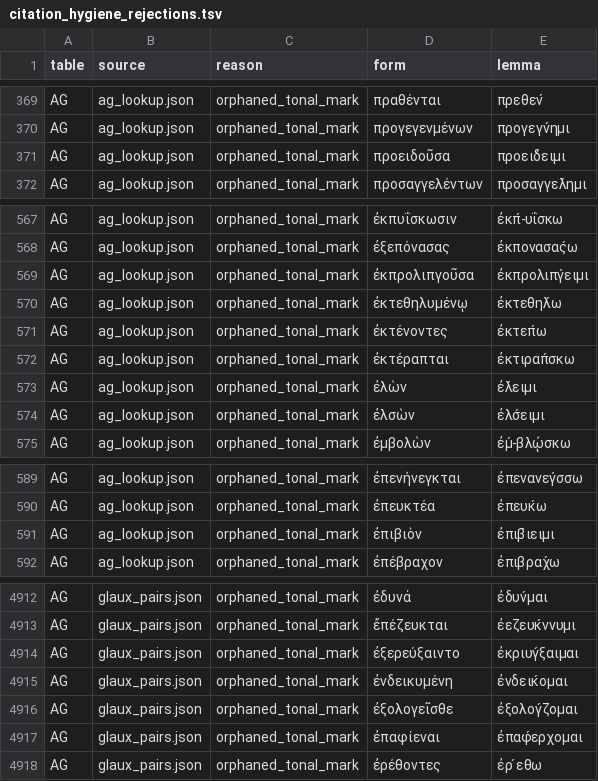
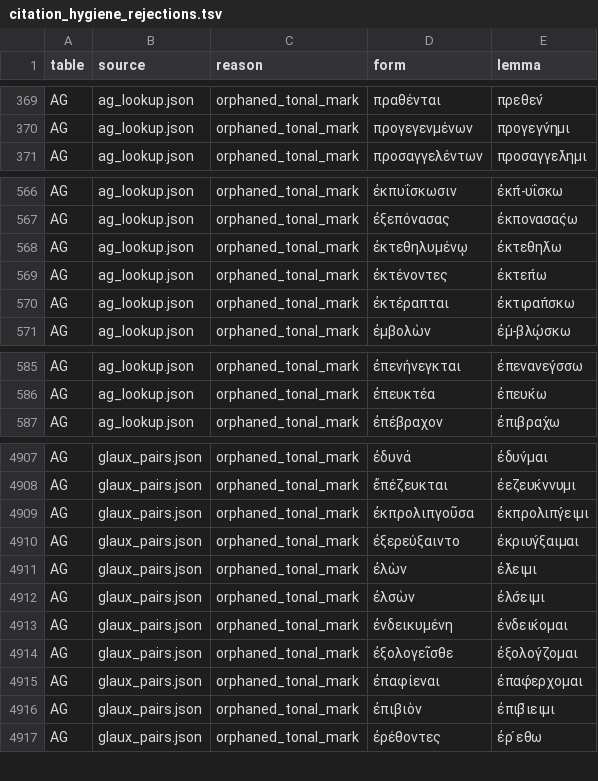
Before and after one commit to open-greek/dilemma, a TSV file: data/citation_hygiene_rejections.tsv, drawn as a sheet; only a part is shown, gaps mark what is left out; removed rows and columns are numbered as before the commit, all else as after; the diff covers the shown part only; the diff names each change by its address in the sheet, - before the commit and + after, or states it on an @@ line.

Commit message:
Pin refreshed source tables and rebuilt lookup artifacts

```diff
--- a/data/citation_hygiene_rejections.tsv
+++ b/data/citation_hygiene_rejections.tsv
-row 371: AG | ag_lookup.json | orphaned_tonal_mark | προειδοῦσα | προειδ́ειμι
-row 569: AG | ag_lookup.json | orphaned_tonal_mark | ἐκπρολιπγοῦσα | ἐκπρολιπγ́ειμι
-row 573: AG | ag_lookup.json | orphaned_tonal_mark | ἐλὼν | ἐλ́ειμι
-row 574: AG | ag_lookup.json | orphaned_tonal_mark | ἐλσὼν | ἐλσ́ειμι
-row 591: AG | ag_lookup.json | orphaned_tonal_mark | ἐπιβιὸν | ἐπιβ́ιειμι
+row 4909: AG | glaux_pairs.json | orphaned_tonal_mark | ἐκπρολιπγοῦσα | ἐκπρολιπγ́ειμι
+row 4911: AG | glaux_pairs.json | orphaned_tonal_mark | ἐλὼν | ἐλ́ειμι
+row 4912: AG | glaux_pairs.json | orphaned_tonal_mark | ἐλσὼν | ἐλσ́ειμι
+row 4916: AG | glaux_pairs.json | orphaned_tonal_mark | ἐπιβιὸν | ἐπιβ́ιειμι
```
Also changed, not shown: 2 added rows and 1 removed row elsewhere in this file, 3 other files.
